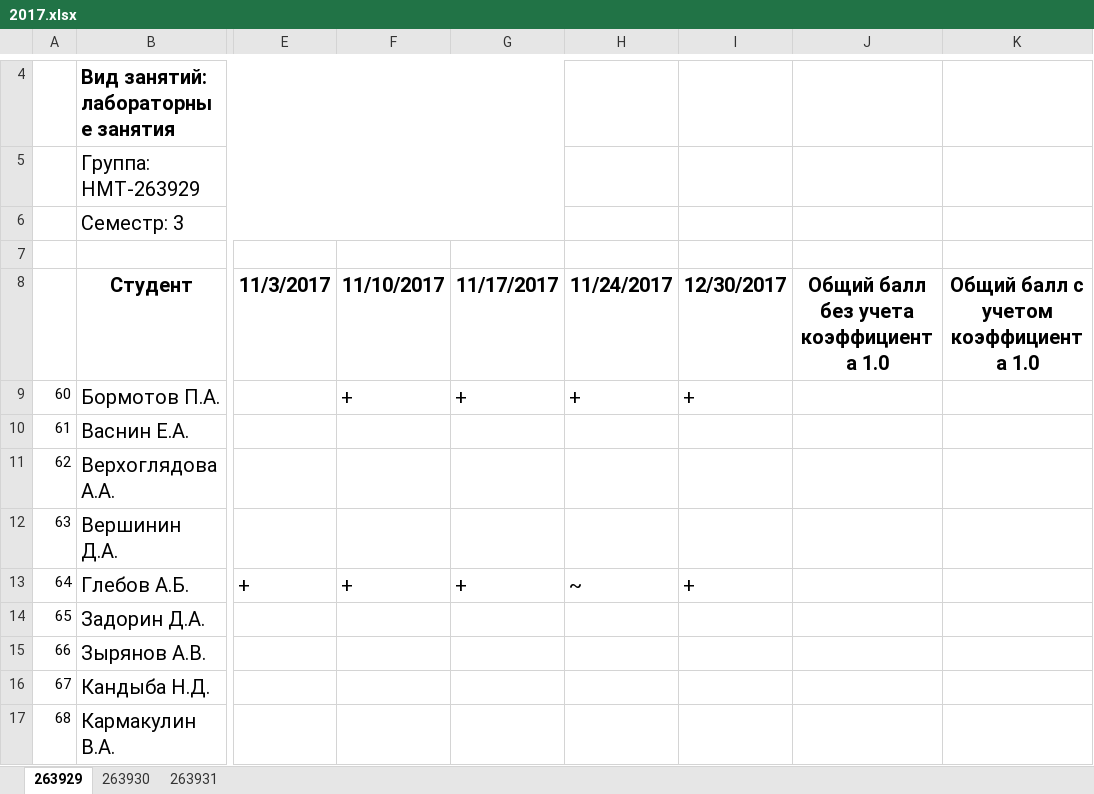
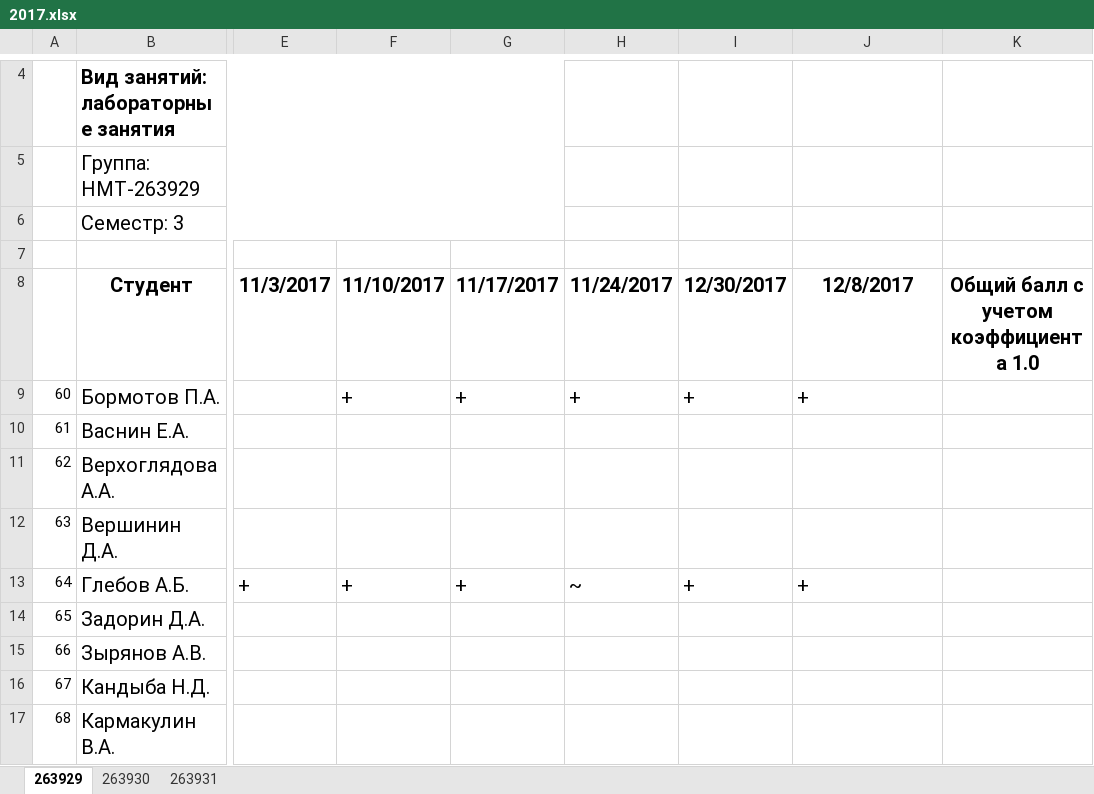
Before and after one commit to ukoloff/nets, an Excel workbook: register/2017.xlsx, sheet 263929, drawn as a sheet; only a part is shown, gaps mark what is left out; values as stored, in another font and other column widths than the file's, no borders; the diff covers the shown part only; the diff names each change by its address in the sheet, - before the commit and + after, or states it on an @@ line.

Commit message:
Лабораторная №6

```diff
--- a/register/2017.xlsx (sheet 263929)
+++ b/register/2017.xlsx (sheet 263929)
-J8: Общий балл без учета коэффициента 1.0
+J8: 12/8/2017
-J9 (12/8/2017): (empty)
+J9 (12/8/2017): +
-J13 (12/8/2017): (empty)
+J13 (12/8/2017): +
```
Also changed, not shown: 9 edited cells elsewhere in this sheet.
